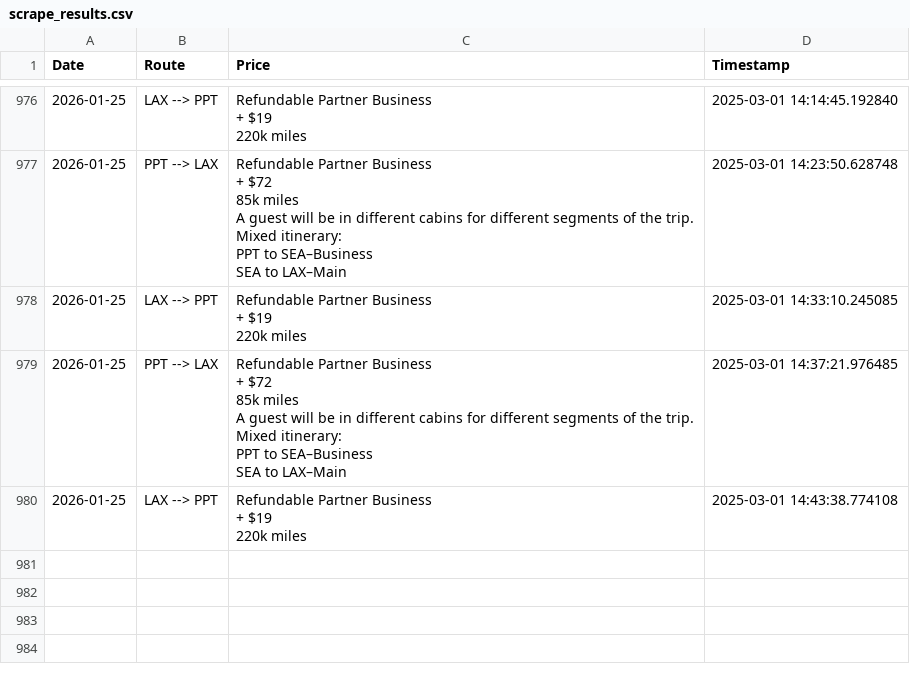
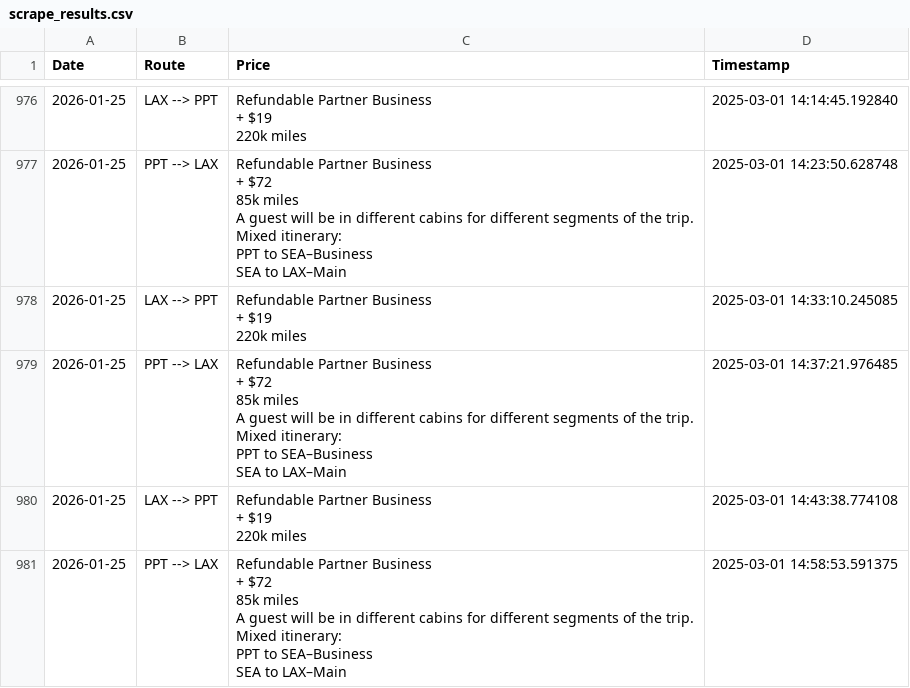
Before and after one commit to quinnstiegman/Waldorf-maldives-reward-search, a CSV file: scrape_results.csv, drawn as a sheet; only a part is shown, gaps mark what is left out.

```diff
--- a/scrape_results.csv
+++ b/scrape_results.csv
@@ -3757 +3757,8 @@ SEA to LAX–Main",2025-03-01 14:37:21.976485
 220k miles",2025-03-01 14:43:38.774108
+2026-01-25,PPT --> LAX,"Refundable Partner Business
++ $72
+85k miles
+A guest will be in different cabins for different segments of the trip.
+Mixed itinerary:
+PPT to SEA–Business
+SEA to LAX–Main",2025-03-01 14:58:53.591375
```
